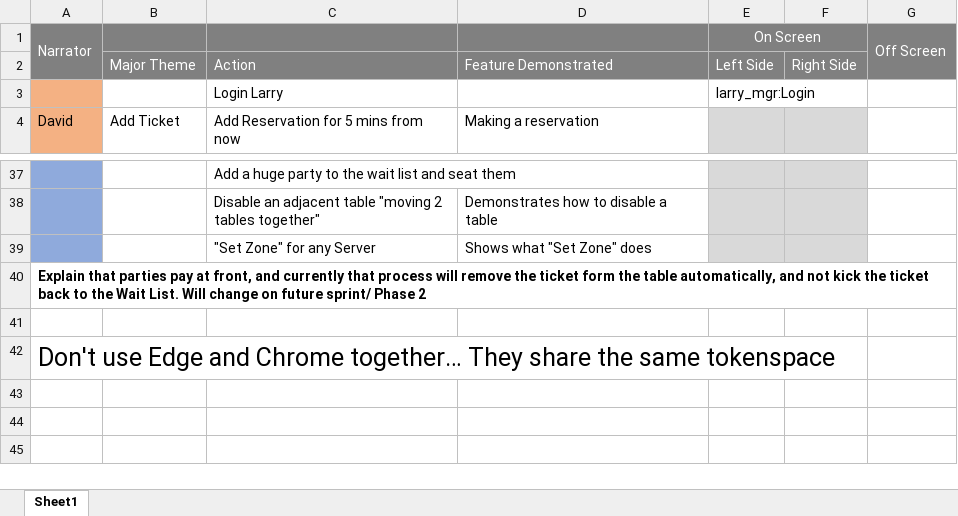
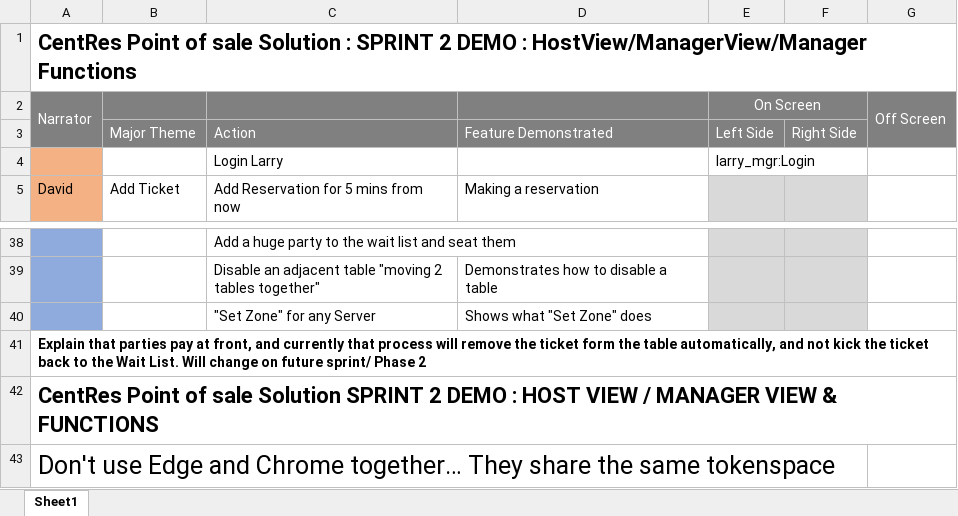
Before and after one commit to BrokenTek/CentRes, an Excel workbook: Sprint2Demo/Sprint2DemoScript.xlsx, sheet Sheet1, drawn as a sheet; only a part is shown, gaps mark what is left out; values as stored, in another font and other column widths than the file's, no borders; addresses are those after the commit; the diff names each change by its address in the sheet, - before the commit and + after, or states it on an @@ line.

```diff
--- a/Sprint2Demo/Sprint2DemoScript.xlsx (sheet Sheet1)
+++ b/Sprint2Demo/Sprint2DemoScript.xlsx (sheet Sheet1)
+row 1: CentRes Point of sale Solution : SPRINT 2 DEMO : HostView/ManagerView/Manager Functions
-A42: (empty)
+A42: CentRes Point of sale Solution SPRINT 2 DEMO : HOST VIEW / MANAGER VIEW & FUNCTIONS
```
Also changed, not shown: 5 other files.
